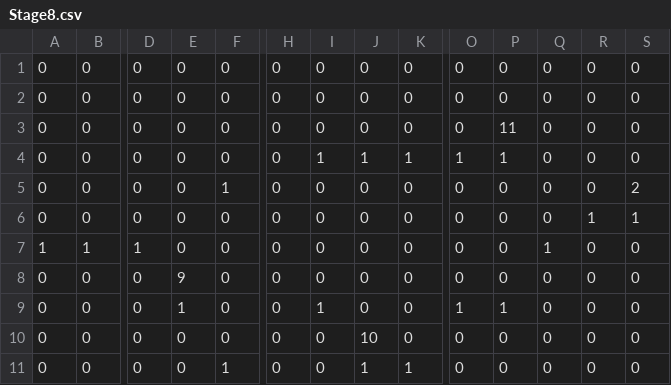
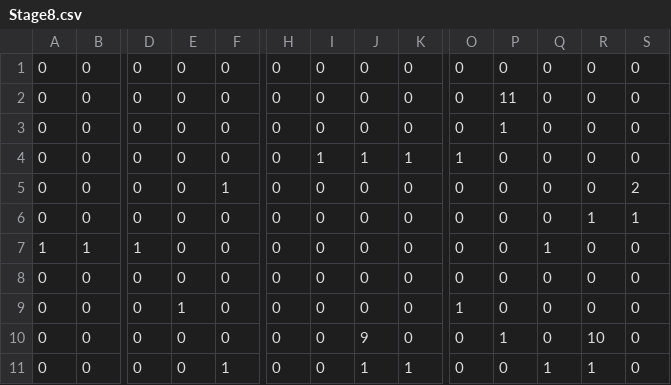
Before and after one commit to Ryouichiwatanabe/TeamProject, a CSV file: Resource/Stage/Stage8.csv, drawn as a sheet; only a part is shown, gaps mark what is left out; removed rows and columns are numbered as before the commit, all else as after; rows hold the shown columns only; the diff names each change by its address in the sheet, - before the commit and + after, or states it on an @@ line.

```diff
--- a/Resource/Stage/Stage8.csv
+++ b/Resource/Stage/Stage8.csv
-row 2: 0 | 0 | 0 | 0 | 0 | 0 | 0 | 0 | 0 | 0 | 0 | 0 | 0 | 0
+row 3: 0 | 0 | 0 | 0 | 0 | 0 | 0 | 0 | 0 | 0 | 1 | 0 | 0 | 0
-P4: 1
+P4: 0
-E8: 9
+E8: 0
-I9: 1
+I9: 0
-P9: 1
+P9: 0
-J10: 10
+J10: 9
-P10: 0
+P10: 1
-R10: 0
+R10: 10
-Q11: 0
+Q11: 1
-R11: 0
+R11: 1
```
Also changed, not shown: Resource/Stage/Stage7.csv.
